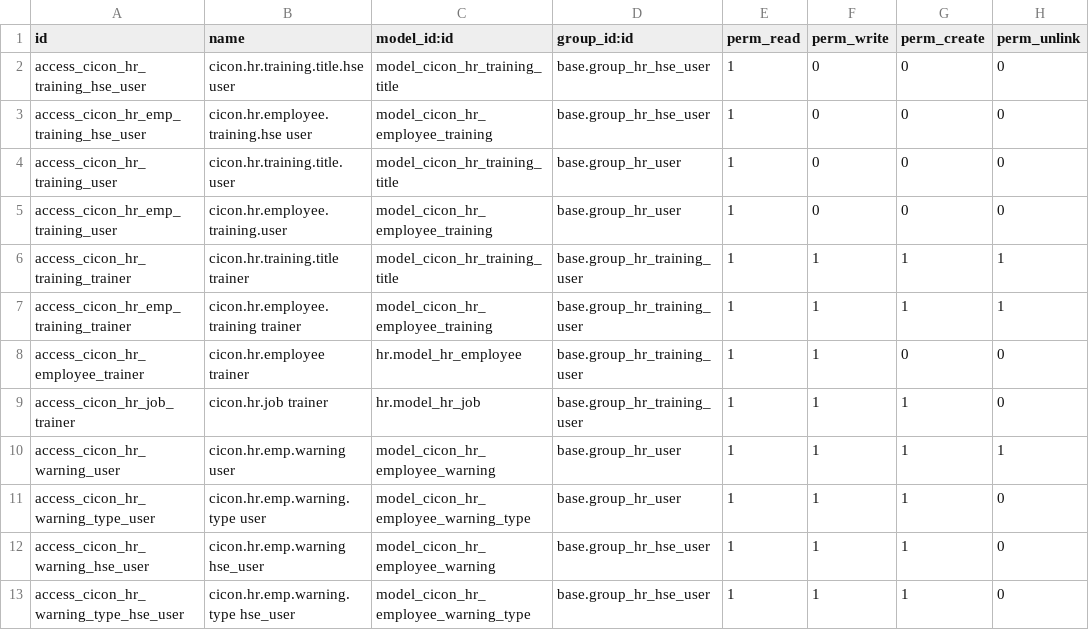
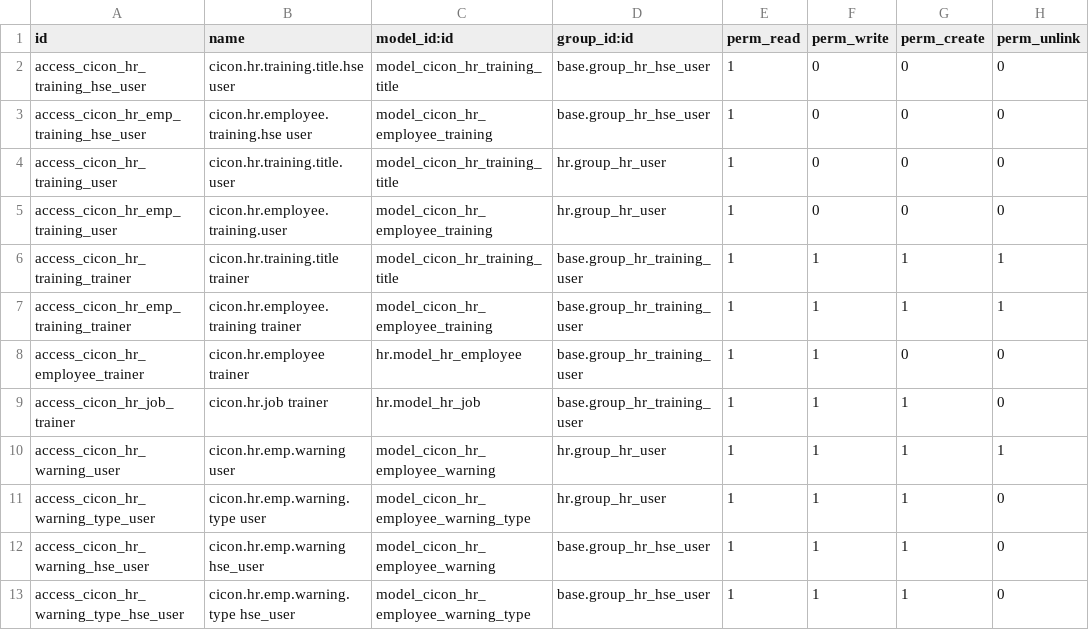
Before and after one commit to sajinaziz/cicon_addons_11, a CSV file: cicon_hr_training/security/ir.model.access.csv, drawn as a sheet.

```diff
--- a/cicon_hr_training/security/ir.model.access.csv
+++ b/cicon_hr_training/security/ir.model.access.csv
@@ -3,4 +3,4 @@ access_cicon_hr_training_hse_user, cicon.hr.training.title.hse user,model_cicon_
 access_cicon_hr_emp_training_hse_user, cicon.hr.employee.training.hse user,model_cicon_hr_employee_training,base.group_hr_hse_user,1,0,0,0
-access_cicon_hr_training_user, cicon.hr.training.title.user,model_cicon_hr_training_title,base.group_hr_user,1,0,0,0
-access_cicon_hr_emp_training_user, cicon.hr.employee.training.user,model_cicon_hr_employee_training,base.group_hr_user,1,0,0,0
+access_cicon_hr_training_user, cicon.hr.training.title.user,model_cicon_hr_training_title,hr.group_hr_user,1,0,0,0
+access_cicon_hr_emp_training_user, cicon.hr.employee.training.user,model_cicon_hr_employee_training,hr.group_hr_user,1,0,0,0
 access_cicon_hr_training_trainer, cicon.hr.training.title trainer,model_cicon_hr_training_title,base.group_hr_training_user,1,1,1,1
@@ -9,4 +9,4 @@ access_cicon_hr_employee_trainer, cicon.hr.employee trainer,hr.model_hr_employee
 access_cicon_hr_job_trainer, cicon.hr.job trainer,hr.model_hr_job,base.group_hr_training_user,1,1,1,0
-access_cicon_hr_warning_user, cicon.hr.emp.warning user,model_cicon_hr_employee_warning,base.group_hr_user,1,1,1,1
-access_cicon_hr_warning_type_user, cicon.hr.emp.warning.type user,model_cicon_hr_employee_warning_type,base.group_hr_user,1,1,1,0
+access_cicon_hr_warning_user, cicon.hr.emp.warning user,model_cicon_hr_employee_warning,hr.group_hr_user,1,1,1,1
+access_cicon_hr_warning_type_user, cicon.hr.emp.warning.type user,model_cicon_hr_employee_warning_type,hr.group_hr_user,1,1,1,0
 access_cicon_hr_warning_hse_user, cicon.hr.emp.warning hse_user,model_cicon_hr_employee_warning,base.group_hr_hse_user,1,1,1,0
```
Also changed, not shown: 9 other files.
